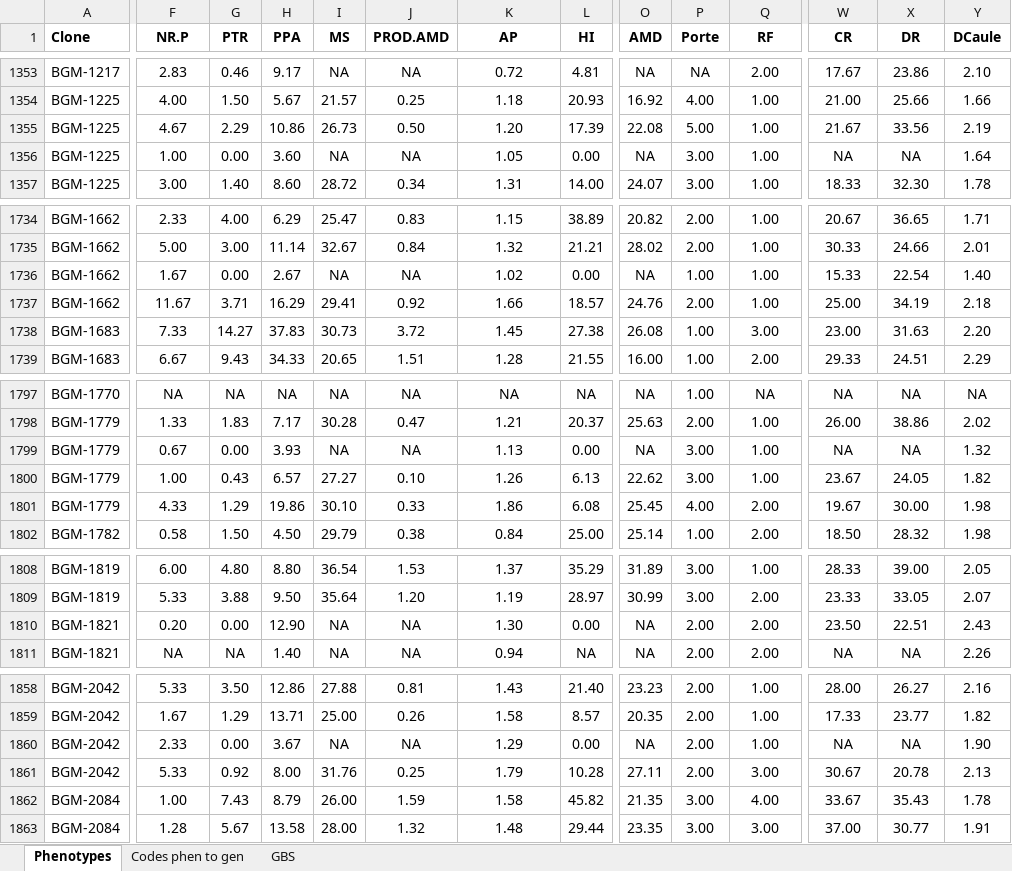
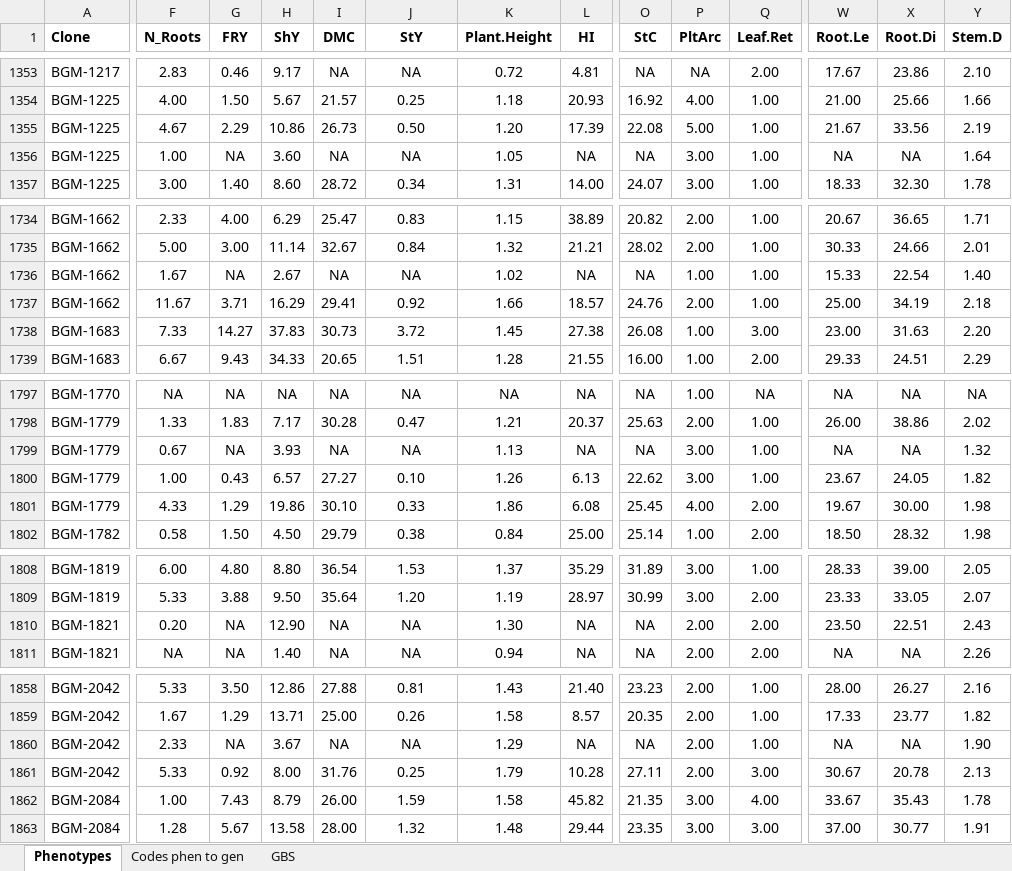
Before and after one commit to WevertonGomesCosta/Genomic-Selection-for-Drought-Tolerance-Using-Genome-Wide-SNPs-in-Casava, an Excel workbook: data/Phenotyping.xlsx, sheet Phenotypes, drawn as a sheet; only a part is shown, gaps mark what is left out; values as stored, in another font and other column widths than the file's, no borders; the diff covers the shown part only; the diff names each change by its address in the sheet, - before the commit and + after, or states it on an @@ line.

Commit message:
Update phenotype data

```diff
--- a/data/Phenotyping.xlsx (sheet Phenotypes)
+++ b/data/Phenotyping.xlsx (sheet Phenotypes)
-F1: NR.P
+F1: N_Roots
-G1: PTR
+G1: FRY
-H1: PPA
+H1: ShY
-I1: MS
+I1: DMC
-J1: PROD.AMD
+J1: StY
-K1: AP
+K1: Plant.Height
-O1: AMD
+O1: StC
-P1: Porte
+P1: PltArc
-Q1: RF
+Q1: Leaf.Ret
-W1: CR
+W1: Root.Le
-X1: DR
+X1: Root.Di
-Y1: DCaule
+Y1: Stem.D
-G1356 (FRY): 0.00
+G1356 (FRY): NA
-L1356 (HI): 0.00
+L1356 (HI): NA
-G1736 (FRY): 0.00
+G1736 (FRY): NA
-L1736 (HI): 0.00
+L1736 (HI): NA
-G1799 (FRY): 0.00
+G1799 (FRY): NA
-L1799 (HI): 0.00
+L1799 (HI): NA
-G1810 (FRY): 0.00
+G1810 (FRY): NA
-L1810 (HI): 0.00
+L1810 (HI): NA
-G1860 (FRY): 0.00
+G1860 (FRY): NA
-L1860 (HI): 0.00
+L1860 (HI): NA
```
Also changed, not shown: 98 edited cells elsewhere in this sheet.
